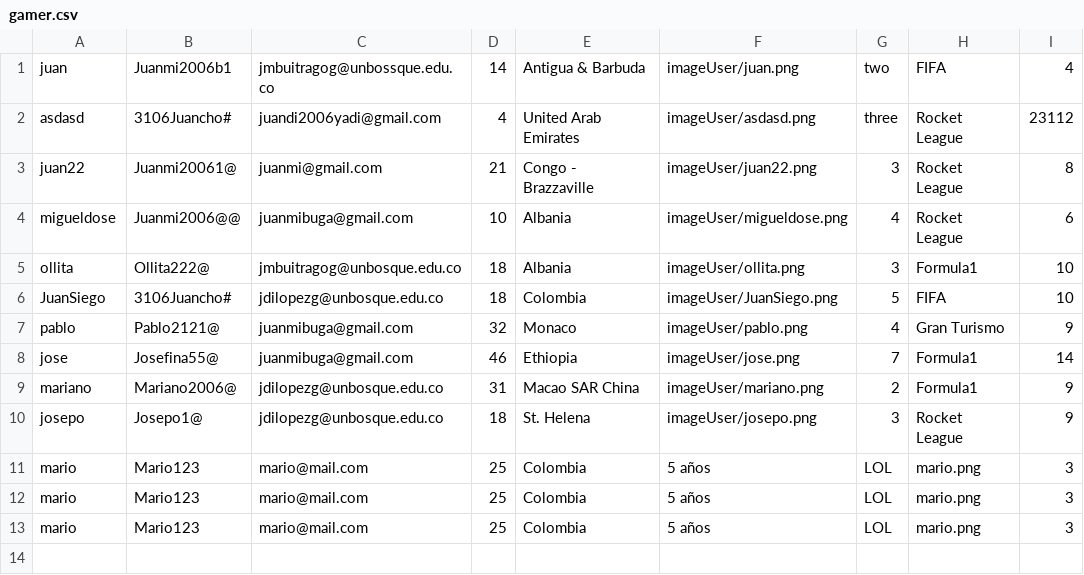
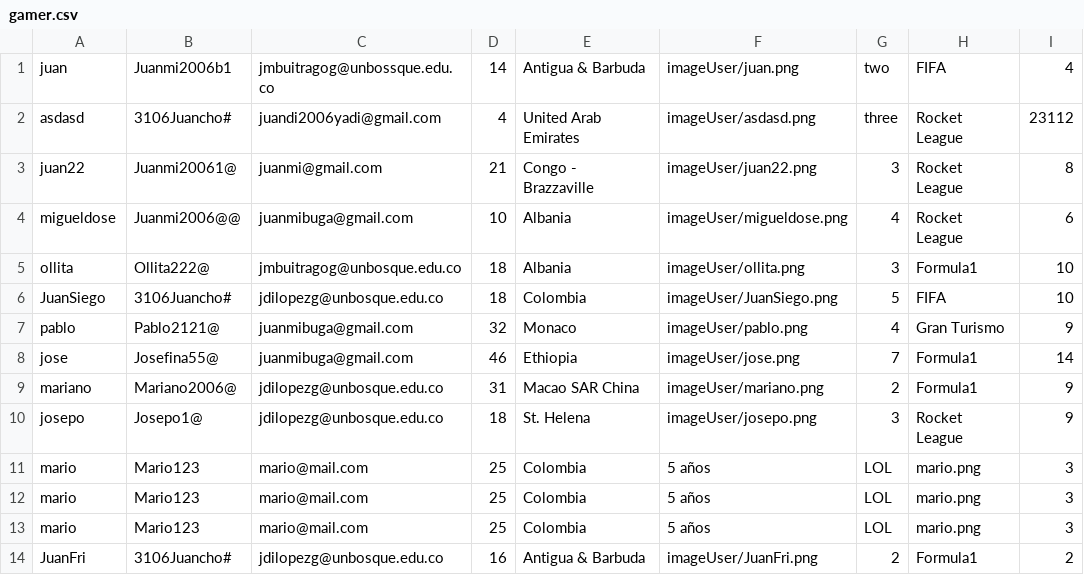
Before and after one commit to JuanchoLopezGalvis/NeoLeague, a CSV file: NeoLeagueArena/bin/data/gamer.csv, drawn as a sheet.

```diff
--- a/NeoLeagueArena/bin/data/gamer.csv
+++ b/NeoLeagueArena/bin/data/gamer.csv
@@ -13 +13,2 @@ mario;Mario123;mario@mail.com;25;Colombia;5 años;LOL;mario.png;3
 mario;Mario123;mario@mail.com;25;Colombia;5 años;LOL;mario.png;3
+JuanFri;3106Juancho#;jdilopezg@unbosque.edu.co;16;Antigua & Barbuda;imageUser/JuanFri.png; 2;Formula1;2
```
Also changed, not shown: NeoLeagueArena/src/data/gamer.csv, 3 other files.
